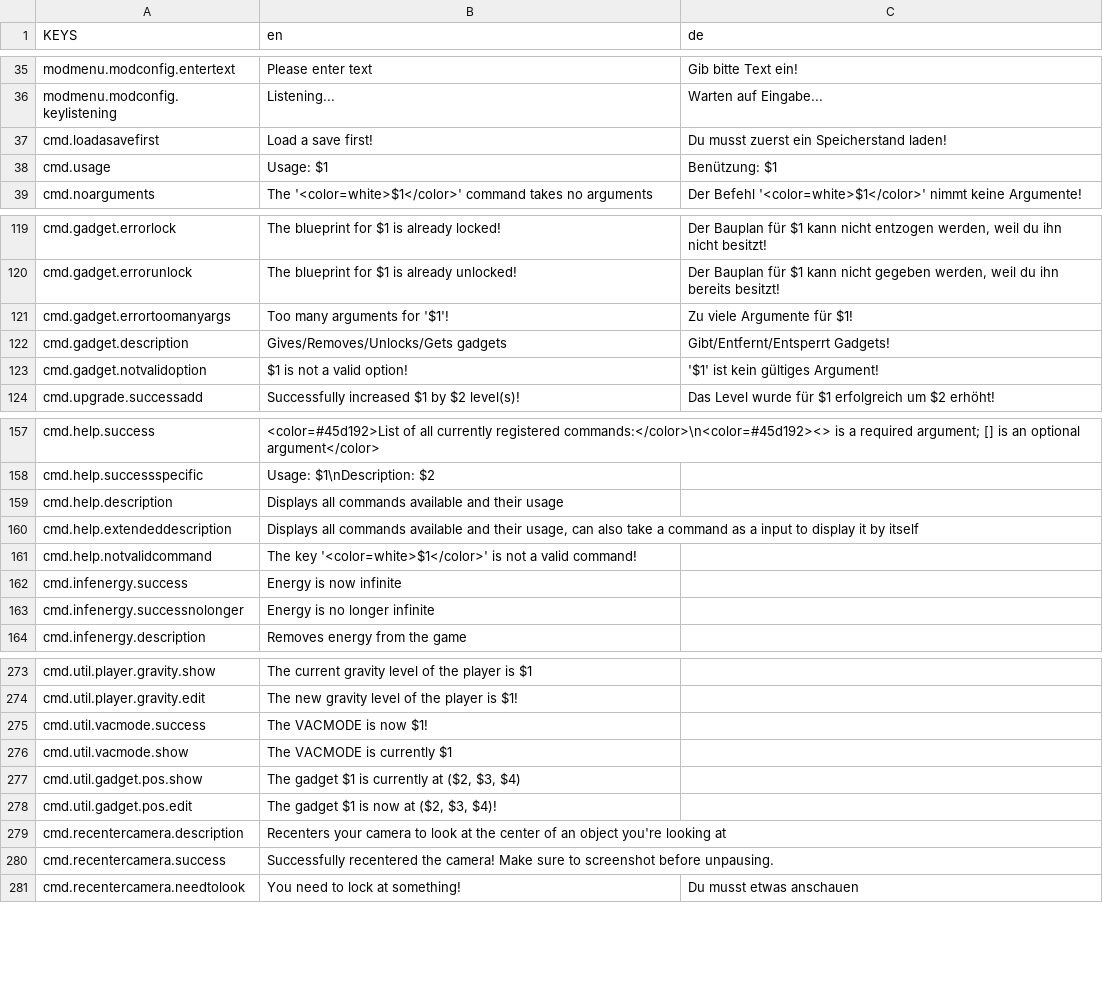
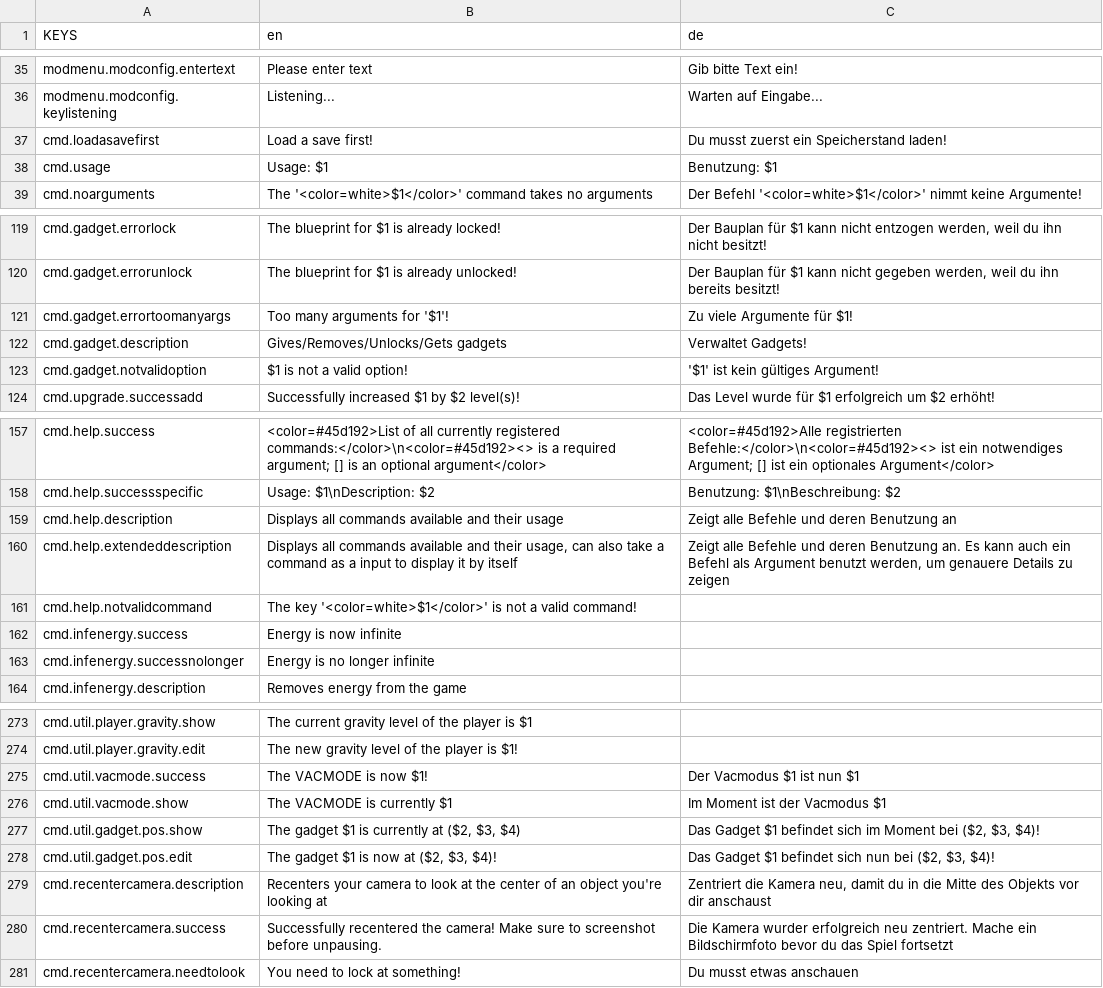
Before and after one commit to ThatFinnDev/SR2E, a CSV file: SR2EssentialsMod/translations.csv, drawn as a sheet; only a part is shown, gaps mark what is left out; the diff covers the shown part only; the diff names each change by its address in the sheet, - before the commit and + after, or states it on an @@ line.

```diff
--- a/SR2EssentialsMod/translations.csv
+++ b/SR2EssentialsMod/translations.csv
-C38 (de): Benützung: $1
+C38 (de): Benutzung: $1
-C122 (de): Gibt/Entfernt/Entsperrt Gadgets!
+C122 (de): Verwaltet Gadgets!
-C157 (de): (empty)
+C157 (de): <color=#45d192>Alle registrierten Befehle:</color>\n<color=#45d192><> ist ein notwendiges Argument; [] ist ein optionales Argument</color>
-C158 (de): (empty)
+C158 (de): Benutzung: $1\nBeschreibung: $2
-C159 (de): (empty)
+C159 (de): Zeigt alle Befehle und deren Benutzung an
-C160 (de): (empty)
+C160 (de): Zeigt alle Befehle und deren Benutzung an. Es kann auch ein Befehl als Argument benutzt werden, um genauere Details zu zeigen
-C275 (de): (empty)
+C275 (de): Der Vacmodus $1 ist nun $1
-C276 (de): (empty)
+C276 (de): Im Moment ist der Vacmodus $1
-C277 (de): (empty)
+C277 (de): Das Gadget $1 befindet sich im Moment bei ($2, $3, $4)!
-C278 (de): (empty)
+C278 (de): Das Gadget $1 befindet sich nun bei ($2, $3, $4)!
-C279 (de): (empty)
+C279 (de): Zentriert die Kamera neu, damit du in die Mitte des Objekts vor dir anschaust
-C280 (de): (empty)
+C280 (de): Die Kamera wurder erfolgreich neu zentriert. Mache ein Bildschirmfoto bevor du das Spiel fortsetzt
```
Also changed, not shown: 30 edited cells elsewhere in this file, 1 other file.
